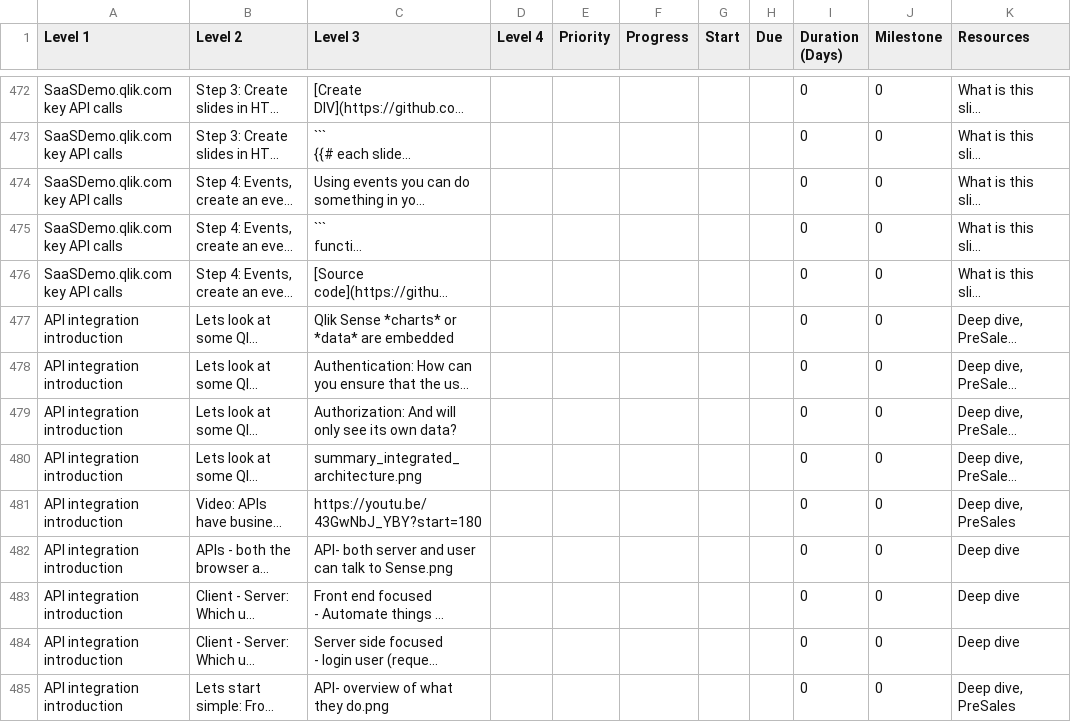
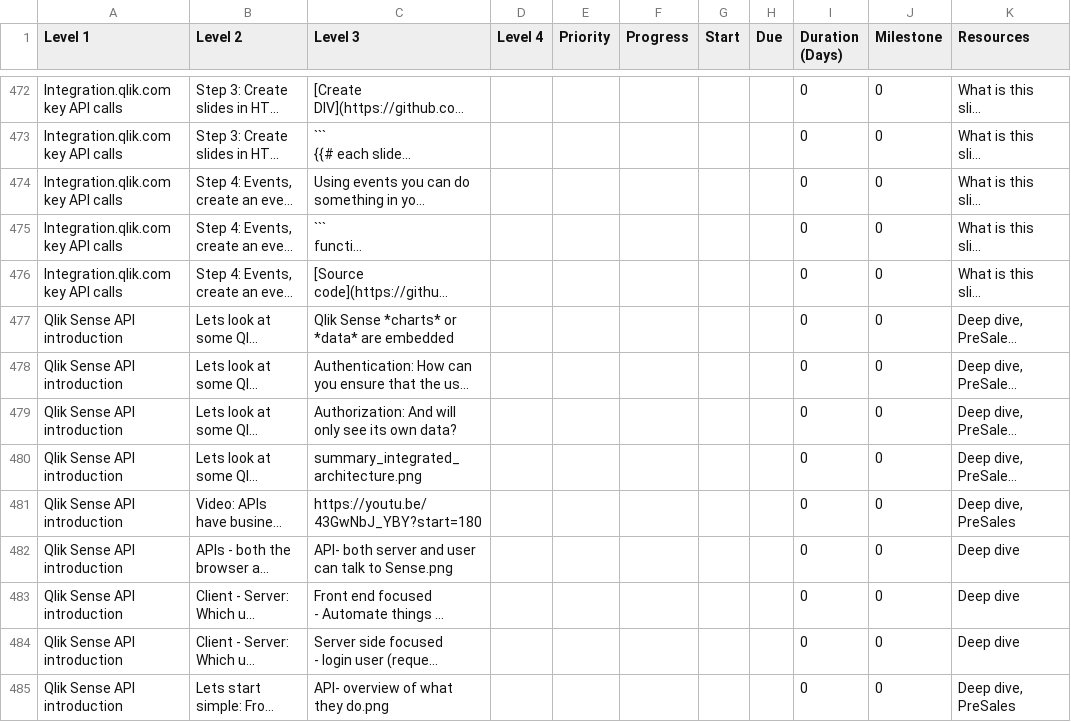
Before and after one commit to QHose/QRSMeteor, a CSV file: Sense Demo materials/SaaS presentation input.csv, drawn as a sheet; only a part is shown, gaps mark what is left out; long unchanged cells end in …; the diff covers the shown part only; the diff names each change by its address in the sheet, - before the commit and + after, or states it on an @@ line.

```diff
--- a/Sense Demo materials/SaaS presentation input.csv
+++ b/Sense Demo materials/SaaS presentation input.csv
-A472:A476 (Level 1): SaaSDemo.qlik.com key API calls
+A472:A476 (Level 1): Integration.qlik.com key API calls
-A477:A485 (Level 1): API integration introduction
+A477:A485 (Level 1): Qlik Sense API introduction
```
Also changed, not shown: 80 edited cells elsewhere in this file, 1 other file.
